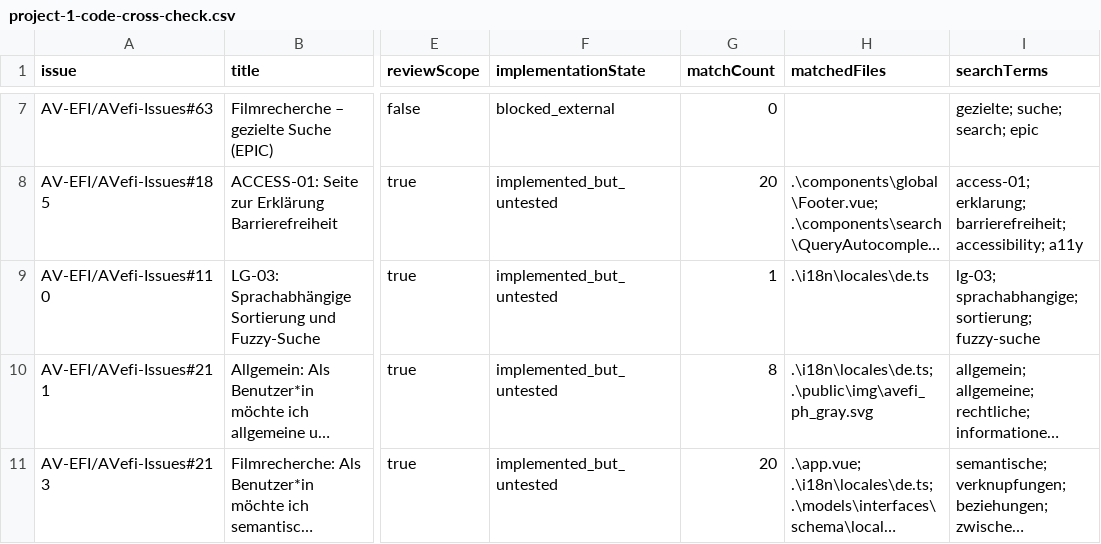
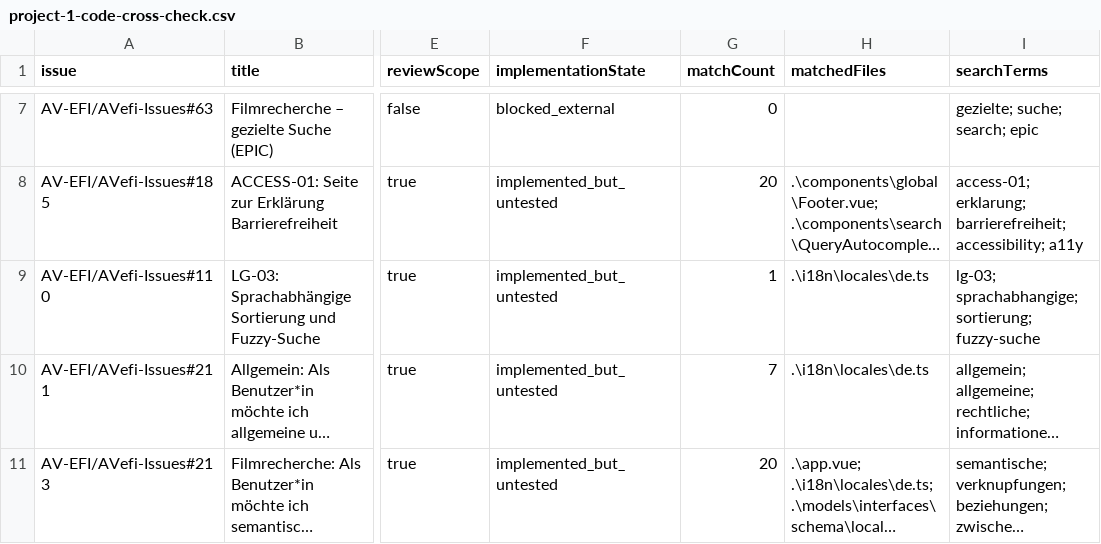
Before and after one commit to AV-EFI/frontend, a CSV file: docs/repo-analysis/github-issues-inventory/project-1-code-cross-check.csv, drawn as a sheet; only a part is shown, gaps mark what is left out; long unchanged cells end in …; the diff covers the shown part only; the diff names each change by its address in the sheet, - before the commit and + after, or states it on an @@ line.

```diff
--- a/docs/repo-analysis/github-issues-inventory/project-1-code-cross-check.csv
+++ b/docs/repo-analysis/github-issues-inventory/project-1-code-cross-check.csv
-G10 (matchCount): 8
+G10 (matchCount): 7
-H10 (matchedFiles): .\i18n\locales\de.ts; .\public\img\avefi_ph_gray.svg
+H10 (matchedFiles): .\i18n\locales\de.ts
```
Also changed, not shown: 1 added row and 103 edited cells elsewhere in this file, docs/repo-analysis/github-issues-inventory/project-1-classified.csv, docs/repo-analysis/github-issues-inventory/project-1-items.csv, 13 other files.
